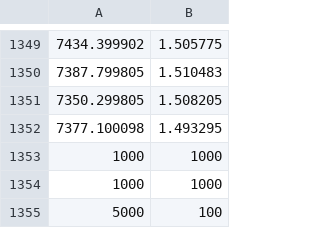
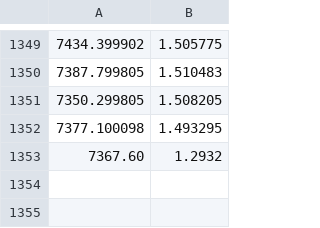
Before and after one commit to tobywinter/makeitrain, a CSV file: collated_data_without_headers.csv, drawn as a sheet; only a part is shown, gaps mark what is left out; removed rows and columns are numbered as before the commit, all else as after; the diff names each change by its address in the sheet, - before the commit and + after, or states it on an @@ line.

```diff
--- a/collated_data_without_headers.csv
+++ b/collated_data_without_headers.csv
-row 1353: 1000 | 1000
-row 1354: 1000 | 1000
-row 1355: 5000 | 100
+row 1353: 7367.60 | 1.2932
```
Also changed, not shown: 2 other files.
